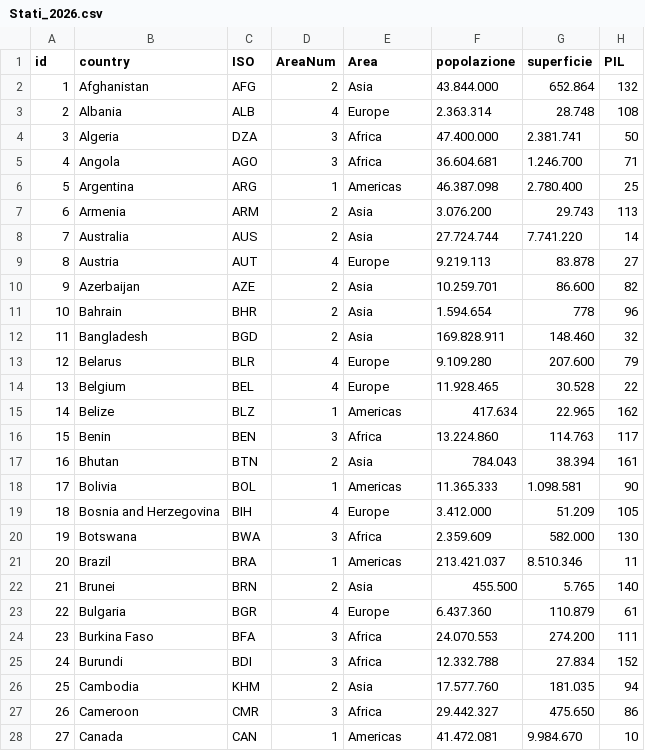
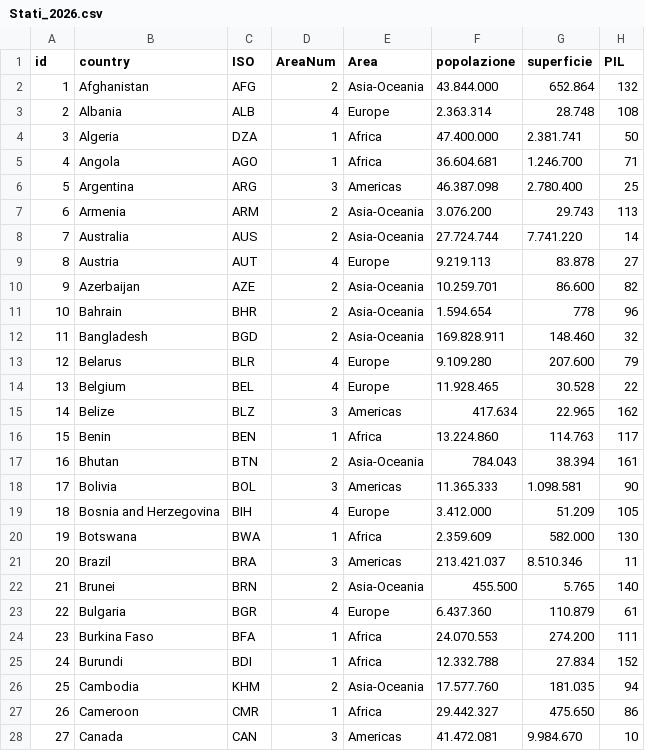
Before and after one commit to Cociancich/geonext, a CSV file: Stati_2026.csv, drawn as a sheet; only a part is shown; the diff covers the shown part only; the diff names each change by its address in the sheet, - before the commit and + after, or states it on an @@ line.

```diff
--- a/Stati_2026.csv
+++ b/Stati_2026.csv
-E2 (Area): Asia
+E2 (Area): Asia-Oceania
-D4:D5 (AreaNum): 3
+D4:D5 (AreaNum): 1
-D6 (AreaNum): 1
+D6 (AreaNum): 3
-E7:E8 (Area): Asia
+E7:E8 (Area): Asia-Oceania
-E10:E12 (Area): Asia
+E10:E12 (Area): Asia-Oceania
-D15 (AreaNum): 1
+D15 (AreaNum): 3
-D16 (AreaNum): 3
+D16 (AreaNum): 1
-E17 (Area): Asia
+E17 (Area): Asia-Oceania
-D18 (AreaNum): 1
+D18 (AreaNum): 3
-D20 (AreaNum): 3
+D20 (AreaNum): 1
-D21 (AreaNum): 1
+D21 (AreaNum): 3
-E22 (Area): Asia
+E22 (Area): Asia-Oceania
-D24:D25 (AreaNum): 3
+D24:D25 (AreaNum): 1
-E26 (Area): Asia
+E26 (Area): Asia-Oceania
-D27 (AreaNum): 3
+D27 (AreaNum): 1
-D28 (AreaNum): 1
+D28 (AreaNum): 3
```
Also changed, not shown: 114 edited cells elsewhere in this file, 1 other file.
